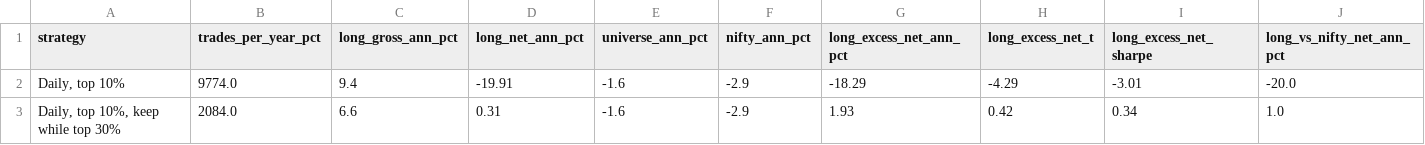
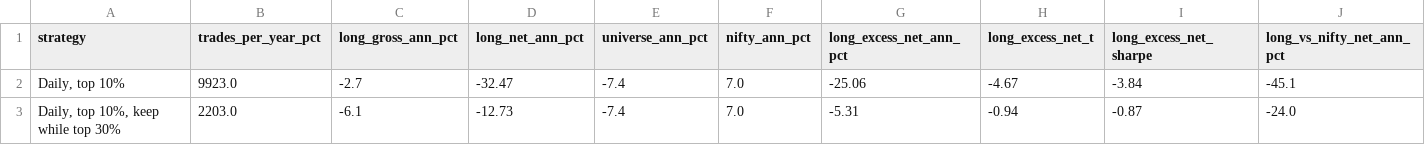
Before and after one commit to aidihim1/StockGPT, a CSV file: results/walkforward_2025/backtest_strategies_stockgpt_h20_train2024_20261005.csv, drawn as a sheet; only a part is shown; the diff covers the shown part only; the diff names each change by its address in the sheet, - before the commit and + after, or states it on an @@ line.

```diff
--- a/results/walkforward_2025/backtest_strategies_stockgpt_h20_train2024_20261005.csv
+++ b/results/walkforward_2025/backtest_strategies_stockgpt_h20_train2024_20261005.csv
-B2 (trades_per_year_pct): 9774.0
+B2 (trades_per_year_pct): 9923.0
-C2 (long_gross_ann_pct): 9.4
+C2 (long_gross_ann_pct): -2.7
-D2 (long_net_ann_pct): -19.91
+D2 (long_net_ann_pct): -32.47
-E2:E3 (universe_ann_pct): -1.6
+E2:E3 (universe_ann_pct): -7.4
-F2:F3 (nifty_ann_pct): -2.9
+F2:F3 (nifty_ann_pct): 7.0
-G2 (long_excess_net_ann_pct): -18.29
+G2 (long_excess_net_ann_pct): -25.06
-H2 (long_excess_net_t): -4.29
+H2 (long_excess_net_t): -4.67
-I2 (long_excess_net_sharpe): -3.01
+I2 (long_excess_net_sharpe): -3.84
-J2 (long_vs_nifty_net_ann_pct): -20.0
+J2 (long_vs_nifty_net_ann_pct): -45.1
-B3 (trades_per_year_pct): 2084.0
+B3 (trades_per_year_pct): 2203.0
-C3 (long_gross_ann_pct): 6.6
+C3 (long_gross_ann_pct): -6.1
-D3 (long_net_ann_pct): 0.31
+D3 (long_net_ann_pct): -12.73
-G3 (long_excess_net_ann_pct): 1.93
+G3 (long_excess_net_ann_pct): -5.31
-H3 (long_excess_net_t): 0.42
+H3 (long_excess_net_t): -0.94
-I3 (long_excess_net_sharpe): 0.34
+I3 (long_excess_net_sharpe): -0.87
-J3 (long_vs_nifty_net_ann_pct): 1.0
+J3 (long_vs_nifty_net_ann_pct): -24.0
```
Also changed, not shown: 96 edited cells elsewhere in this file, results/factor_check.csv, results/walkforward_2025/backtest_summary_stockgpt_h20_train2024_20261005.csv, 23 other files.
